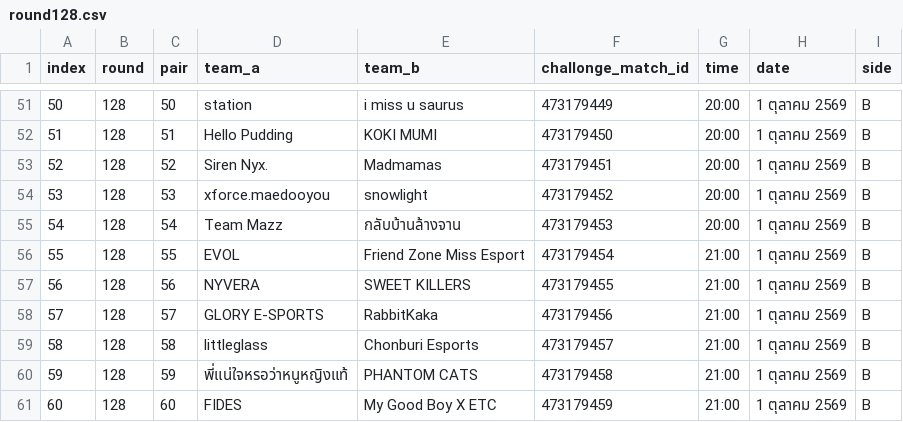
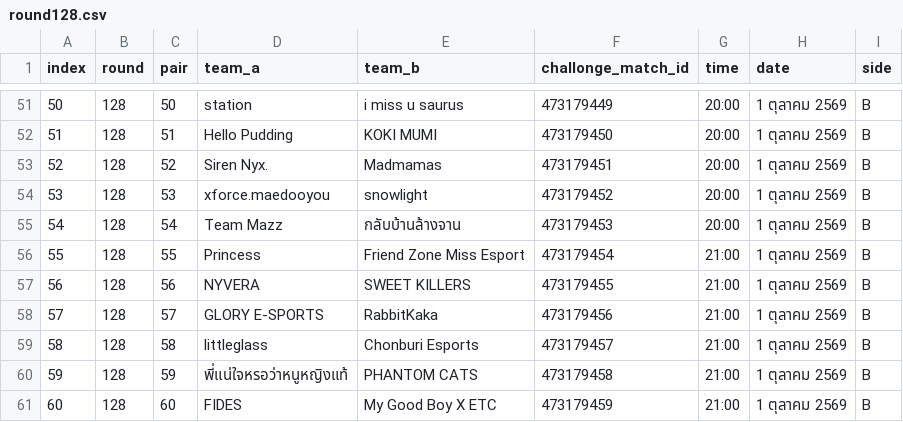
Before and after one commit to Feneryhong/Match-Bot, a CSV file: data/round128.csv, drawn as a sheet; only a part is shown, gaps mark what is left out.

Commit message:
Add files via upload

```diff
--- a/data/round128.csv
+++ b/data/round128.csv
@@ -55,3 +55,3 @@
 54,128,54,Team Mazz,กลับบ้านล้างจาน,473179453,20:00,1 ตุลาคม 2569,B
-55,128,55,EVOL,Friend Zone Miss Esport,473179454,21:00,1 ตุลาคม 2569,B
+55,128,55,Princess,Friend Zone Miss Esport,473179454,21:00,1 ตุลาคม 2569,B
 56,128,56,NYVERA,SWEET KILLERS,473179455,21:00,1 ตุลาคม 2569,B
```
